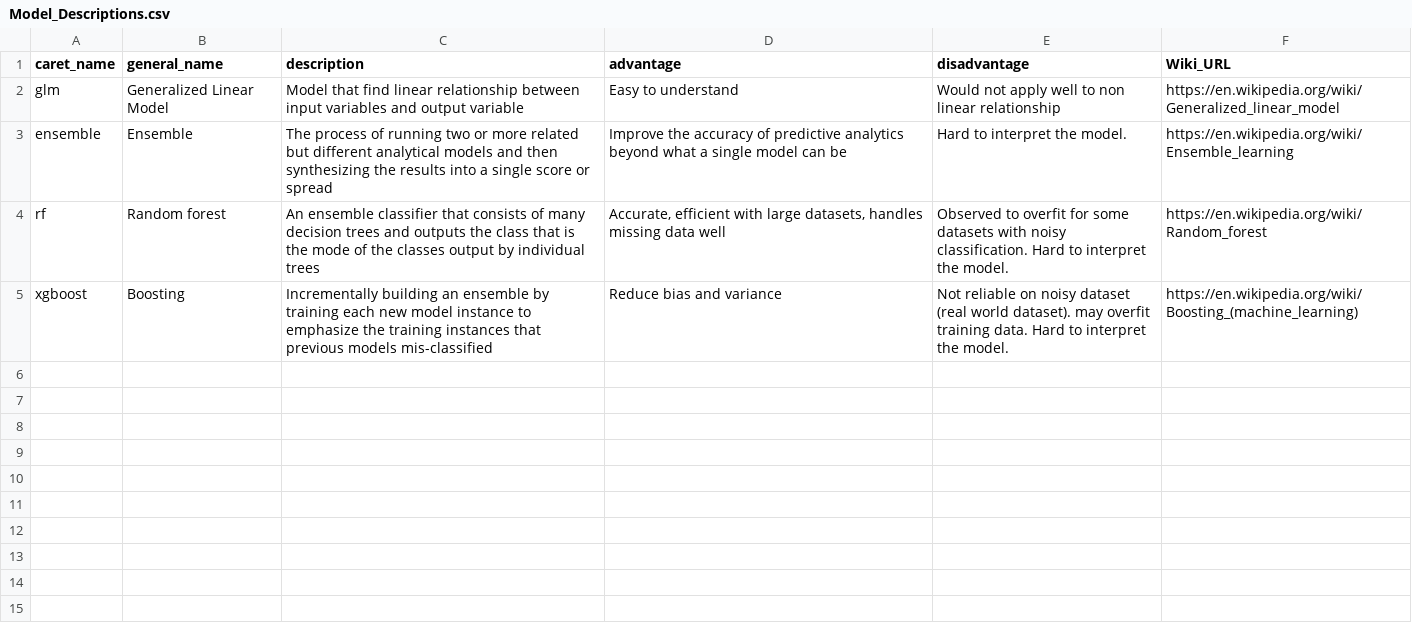
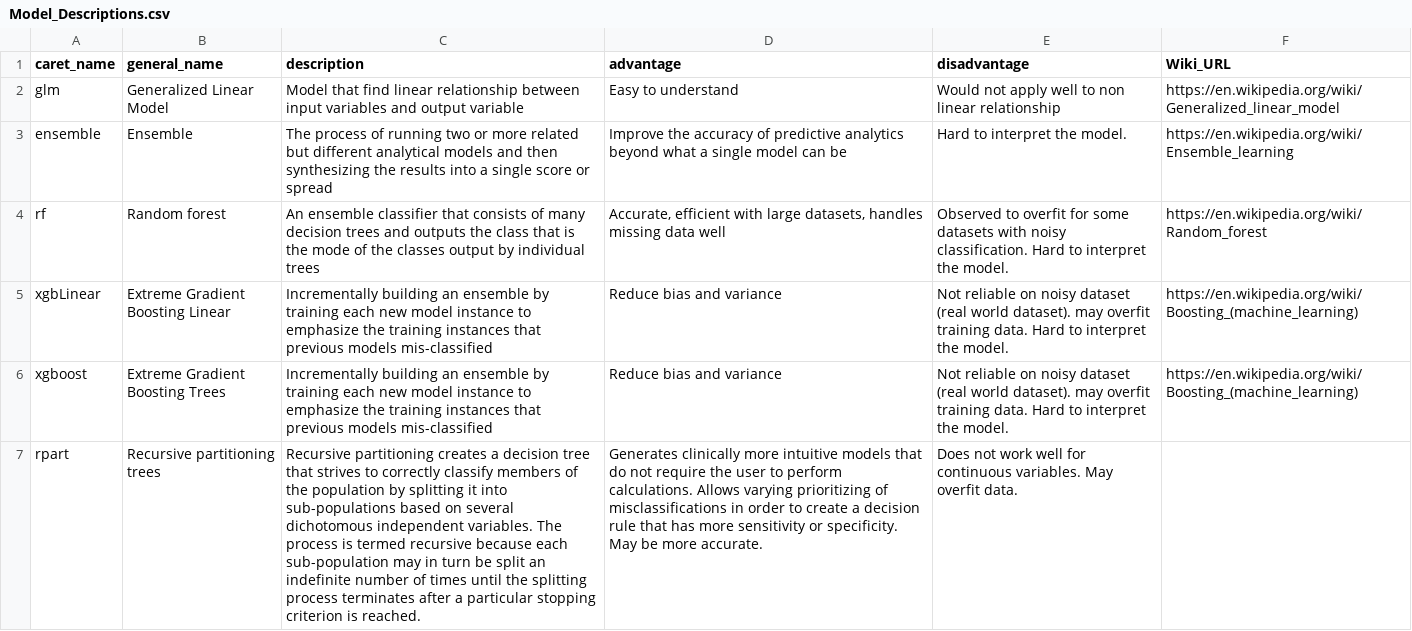
Before and after one commit to gregce/autoCaret, a CSV file: data/Model_Descriptions.csv, drawn as a sheet; addresses are those after the commit; the diff names each change by its address in the sheet, - before the commit and + after, or states it on an @@ line.

Commit message:
Added model advantage/disadvantage functionality.

```diff
--- a/data/Model_Descriptions.csv
+++ b/data/Model_Descriptions.csv
+row 5: xgbLinear | Extreme Gradient Boosting Linear | Incrementally building an ensemble by training each new model instance to emphasize the training instances that previous models mis-classified | Reduce bias and variance | Not reliable on noisy dataset (real world dataset). may overfit training data. Hard to interpret the model. | https://en.wikipedia.org/wiki/Boosting_(machine_learning)
-B6 (general_name): Boosting
+B6 (general_name): Extreme Gradient Boosting Trees
+row 7: rpart | Recursive partitioning trees | Recursive partitioning creates a decision tree that strives to correctly classify members of the population by splitting it into sub-populations based on several dichotomous independent variables. The process is termed recursive because each sub-population may in turn be split an indefinite number of times until the splitting process terminates after a particular stopping criterion is reached. | Generates clinically more intuitive models that do not require the user to perform calculations. Allows varying prioritizing of misclassifications in order to create a decision rule that has more sensitivity or specificity. May be more accurate. | Does not work well for continuous variables. May overfit data.
```
Also changed, not shown: 1 other file.
